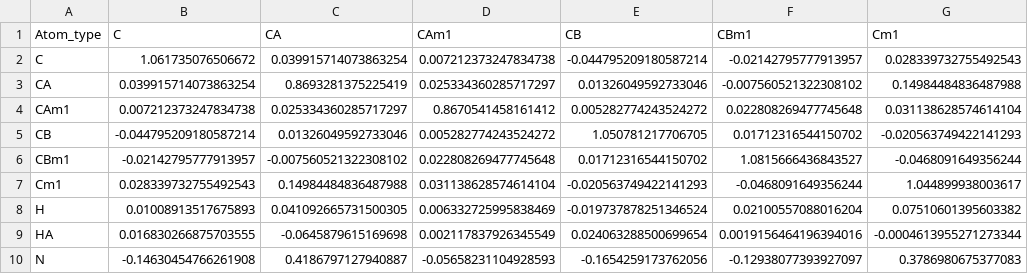
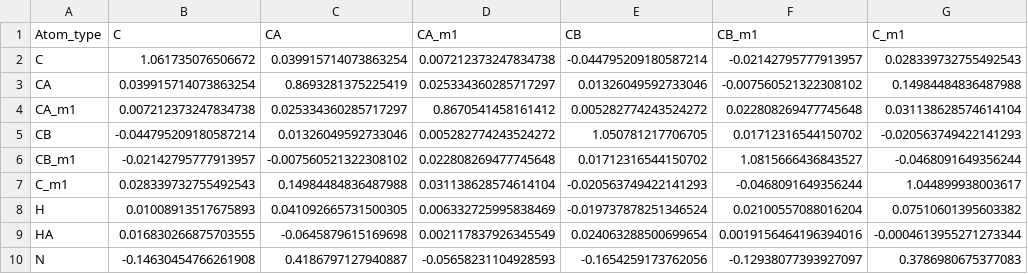
Before and after one commit to varioustoxins/SNAPS, a CSV file: config/d_cov.csv, drawn as a sheet; only a part is shown; the diff names each change by its address in the sheet, - before the commit and + after, or states it on an @@ line.

Commit message:
Corrected atom names in d_cov and d_mean files

```diff
--- a/config/d_cov.csv
+++ b/config/d_cov.csv
-D1: CAm1
+D1: CA_m1
-F1: CBm1
+F1: CB_m1
-G1: Cm1
+G1: C_m1
-A4 (Atom_type): CAm1
+A4 (Atom_type): CA_m1
-A6 (Atom_type): CBm1
+A6 (Atom_type): CB_m1
-A7 (Atom_type): Cm1
+A7 (Atom_type): C_m1
```
Also changed, not shown: config/d_mean.csv.
